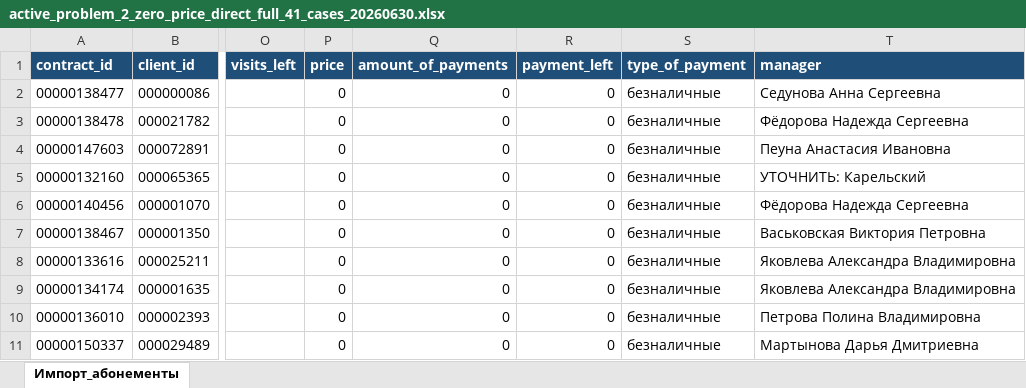
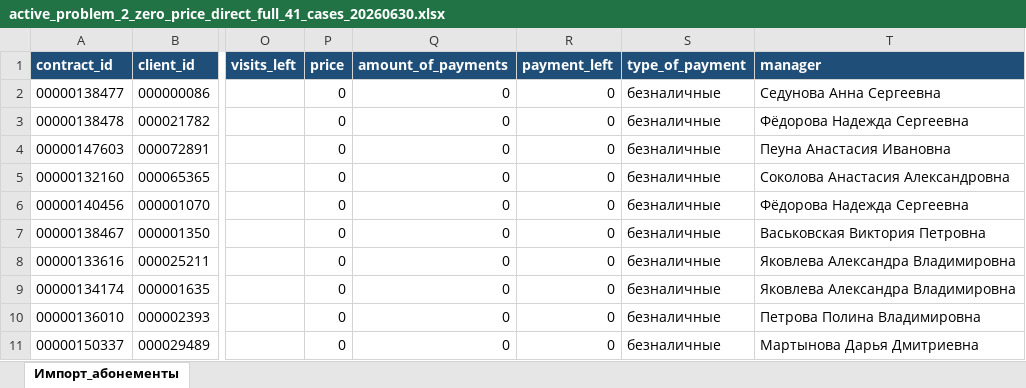
Before and after one commit to vValkroVv/1c-fitness, an Excel workbook: output/20260630_fix_owner_new_import/active_problem_2_zero_price_direct_full_41_cases_20260630.xlsx, sheet Импорт_абонементы, drawn as a sheet; only a part is shown, gaps mark what is left out; values as stored, in another font and other column widths than the file's, no borders; the diff names each change by its address in the sheet, - before the commit and + after, or states it on an @@ line.

```diff
--- a/output/20260630_fix_owner_new_import/active_problem_2_zero_price_direct_full_41_cases_20260630.xlsx (sheet Импорт_абонементы)
+++ b/output/20260630_fix_owner_new_import/active_problem_2_zero_price_direct_full_41_cases_20260630.xlsx (sheet Импорт_абонементы)
-T5 (manager): УТОЧНИТЬ: Карельский
+T5 (manager): Соколова Анастасия Александровна
```
Also changed, not shown: output/20260630_fix_owner_new_import/active_problem_3_non_named_payment_left_179_cases_20260630.xlsx, output/20260630_fix_owner_new_import/fitbase_import_shablony_abonementov_20260630.xlsx, 32 other files.
